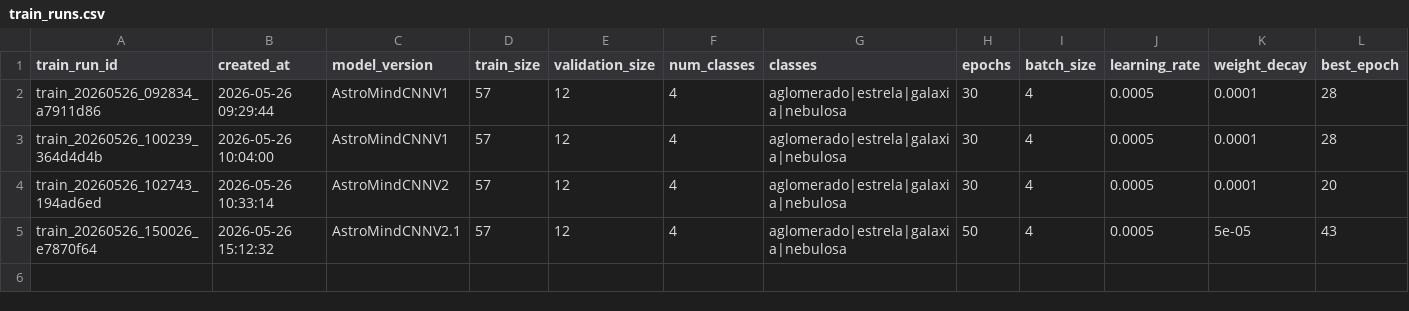
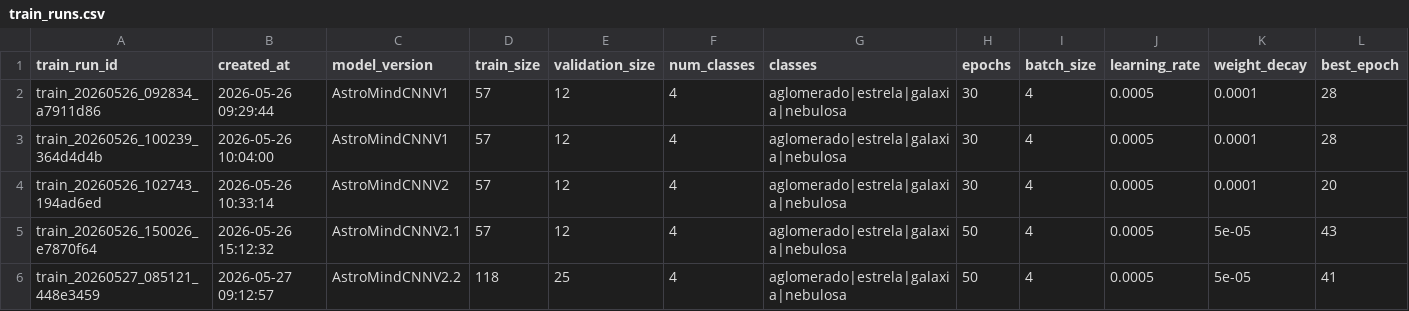
Before and after one commit to lucasrpinto/AstroMind, a CSV file: experiment_logs/train_runs.csv, drawn as a sheet; only a part is shown; rows hold the shown columns only; the diff names each change by its address in the sheet, - before the commit and + after, or states it on an @@ line.

Commit message:
feat: add AstroMindCNNV2.2 dataset improvements for nebulosa

```diff
--- a/experiment_logs/train_runs.csv
+++ b/experiment_logs/train_runs.csv
+row 6: train_20260527_085121_448e3459 | 2026-05-27 09:12:57 | AstroMindCNNV2.2 | 118 | 25 | 4 | aglomerado|estrela|galaxia|nebulosa | 50 | 4 | 0.0005 | 5e-05 | 41
```
Also changed, not shown: experiment_logs/evaluate_runs.csv, experiment_logs/external_evaluate_runs.csv, 3 other files.
